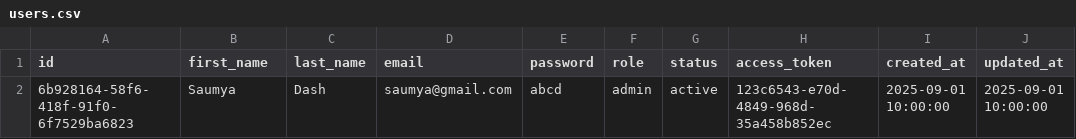
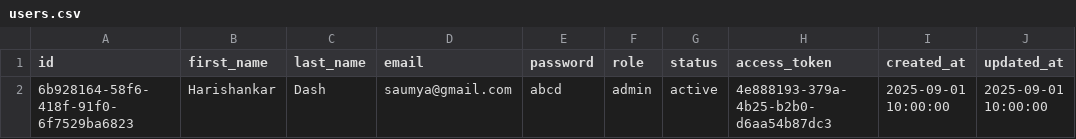
Before and after one commit to SaumyaDash-sd/Batch-AIParser, a CSV file: database/users.csv, drawn as a sheet; only a part is shown; the diff names each change by its address in the sheet, - before the commit and + after, or states it on an @@ line.

```diff
--- a/database/users.csv
+++ b/database/users.csv
-B2 (first_name): Saumya
+B2 (first_name): Harishankar
-H2 (access_token): 123c6543-e70d-4849-968d-35a458b852ec
+H2 (access_token): 4e888193-379a-4b25-b2b0-d6aa54b87dc3
```
Also changed, not shown: 10 other files.
